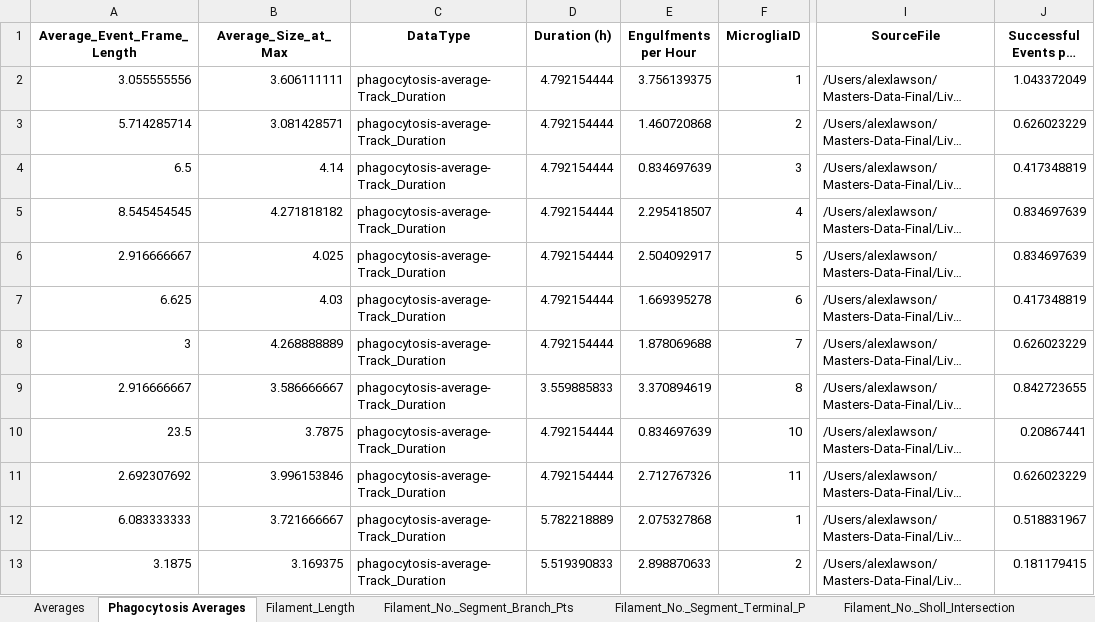
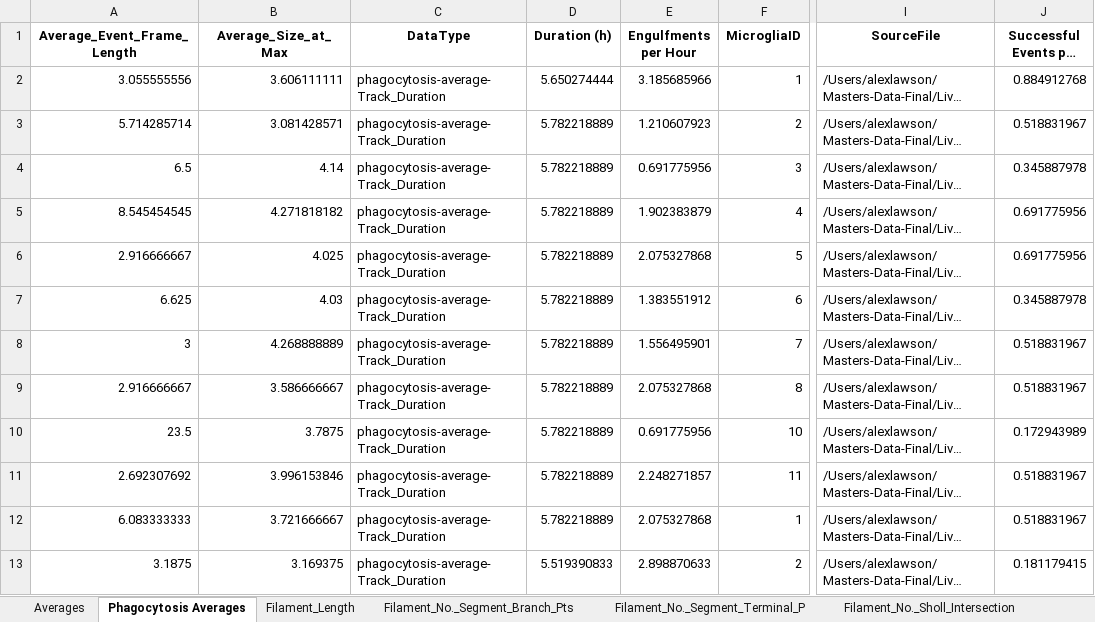
Before and after one commit to RosinLabUBC/Microglia-Cold-Stress-Project-AL, an Excel workbook: LiveCell/combined_data_by_type.xlsx, sheet Phagocytosis Averages, drawn as a sheet; only a part is shown, gaps mark what is left out; long unchanged cells end in …; values as stored, in another font and other column widths than the file's, no borders; the diff names each change by its address in the sheet, - before the commit and + after, or states it on an @@ line.

```diff
--- a/LiveCell/combined_data_by_type.xlsx (sheet Phagocytosis Averages)
+++ b/LiveCell/combined_data_by_type.xlsx (sheet Phagocytosis Averages)
-D2 (Duration (h)): 4.792154444
+D2 (Duration (h)): 5.650274444
-E2 (Engulfments per Hour): 3.756139375
+E2 (Engulfments per Hour): 3.185685966
-J2 (Successful Events per Hour): 1.043372049
+J2 (Successful Events per Hour): 0.884912768
-D3:D8 (Duration (h)): 4.792154444
+D3:D8 (Duration (h)): 5.782218889
-E3 (Engulfments per Hour): 1.460720868
+E3 (Engulfments per Hour): 1.210607923
-J3 (Successful Events per Hour): 0.626023229
+J3 (Successful Events per Hour): 0.518831967
-E4 (Engulfments per Hour): 0.834697639
+E4 (Engulfments per Hour): 0.691775956
-J4 (Successful Events per Hour): 0.417348819
+J4 (Successful Events per Hour): 0.345887978
-E5 (Engulfments per Hour): 2.295418507
+E5 (Engulfments per Hour): 1.902383879
-J5:J6 (Successful Events per Hour): 0.834697639
+J5:J6 (Successful Events per Hour): 0.691775956
-E6 (Engulfments per Hour): 2.504092917
+E6 (Engulfments per Hour): 2.075327868
-E7 (Engulfments per Hour): 1.669395278
+E7 (Engulfments per Hour): 1.383551912
-J7 (Successful Events per Hour): 0.417348819
+J7 (Successful Events per Hour): 0.345887978
-E8 (Engulfments per Hour): 1.878069688
+E8 (Engulfments per Hour): 1.556495901
-J8 (Successful Events per Hour): 0.626023229
+J8 (Successful Events per Hour): 0.518831967
-D9 (Duration (h)): 3.559885833
+D9 (Duration (h)): 5.782218889
-E9 (Engulfments per Hour): 3.370894619
+E9 (Engulfments per Hour): 2.075327868
-J9 (Successful Events per Hour): 0.842723655
+J9 (Successful Events per Hour): 0.518831967
-D10:D11 (Duration (h)): 4.792154444
+D10:D11 (Duration (h)): 5.782218889
-E10 (Engulfments per Hour): 0.834697639
+E10 (Engulfments per Hour): 0.691775956
-J10 (Successful Events per Hour): 0.20867441
+J10 (Successful Events per Hour): 0.172943989
-E11 (Engulfments per Hour): 2.712767326
+E11 (Engulfments per Hour): 2.248271857
-J11 (Successful Events per Hour): 0.626023229
+J11 (Successful Events per Hour): 0.518831967
```
Also changed, not shown: 1 other file.
